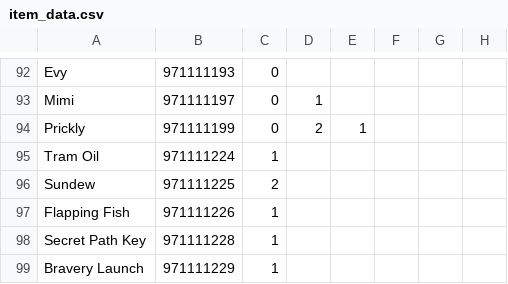
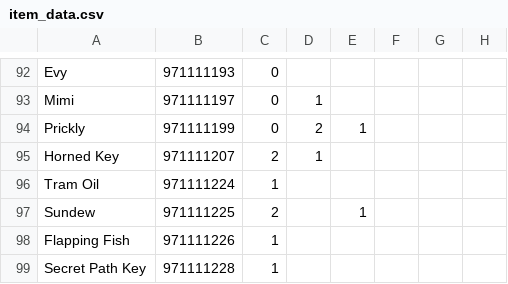
Before and after one commit to Lizardman175/DC1APWorld, a CSV file: worlds/dc1/data/item_data.csv, drawn as a sheet; only a part is shown, gaps mark what is left out; the shorter side is filled out with more unchanged rows.

```diff
--- a/worlds/dc1/data/item_data.csv
+++ b/worlds/dc1/data/item_data.csv
@@ -94,4 +94,5 @@ Mimi,971111197,0,1,,,,
 Prickly,971111199,0,2,1,,,
+Horned Key,971111207,2,1,,,,
 Tram Oil,971111224,1,,,,,
-Sundew,971111225,2,,,,,
+Sundew,971111225,2,,1,,,
 Flapping Fish,971111226,1,,,,,
```
Also changed, not shown: worlds/dc1/data/miracle_locations.csv, 3 other files.
